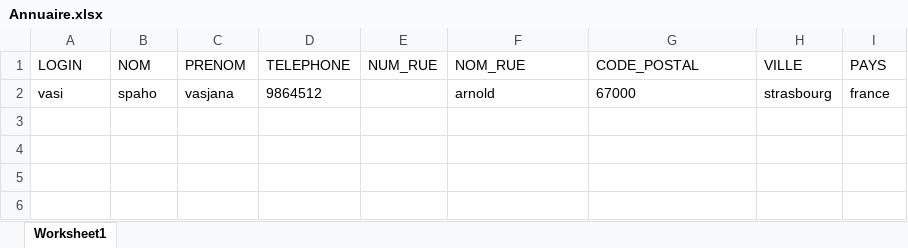
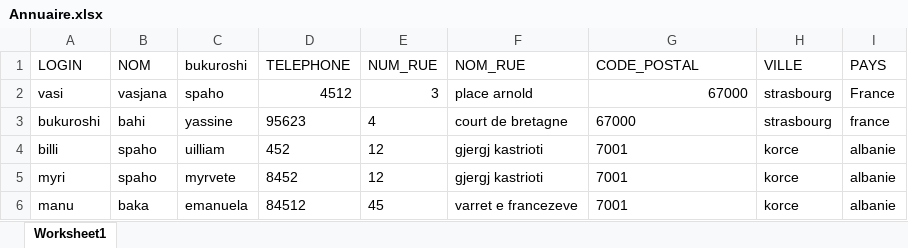
Before and after one commit to vasjana/Annuaire, an Excel workbook: Output/Annuaire.xlsx, sheet Worksheet1, drawn as a sheet; values as stored, in another font and other column widths than the file's, no borders; the diff names each change by its address in the sheet, - before the commit and + after, or states it on an @@ line.

Commit message:
Ajouter des utilisateurs dans le ficher excel

```diff
--- a/Output/Annuaire.xlsx (sheet Worksheet1)
+++ b/Output/Annuaire.xlsx (sheet Worksheet1)
-C1: PRENOM
+C1: bukuroshi
-B2 (NOM): spaho
+B2 (NOM): vasjana
-C2 (bukuroshi): vasjana
+C2 (bukuroshi): spaho
-D2 (TELEPHONE): 9864512
+D2 (TELEPHONE): 4512
-E2 (NUM_RUE): (empty)
+E2 (NUM_RUE): 3
-F2 (NOM_RUE): arnold
+F2 (NOM_RUE): place arnold
-G2 alignment: left
+G2 alignment: right
-I2 (PAYS): france
+I2 (PAYS): France
+row 3: bukuroshi | bahi | yassine | 95623 | 4 | court de bretagne | 67000 | strasbourg | france
+row 4: billi | spaho | uilliam | 452 | 12 | gjergj kastrioti | 7001 | korce | albanie
+row 5: myri | spaho | myrvete | 8452 | 12 | gjergj kastrioti | 7001 | korce | albanie
+row 6: manu | baka | emanuela | 84512 | 45 | varret e francezeve | 7001 | korce | albanie
```
Also changed, not shown: 13 other files.
